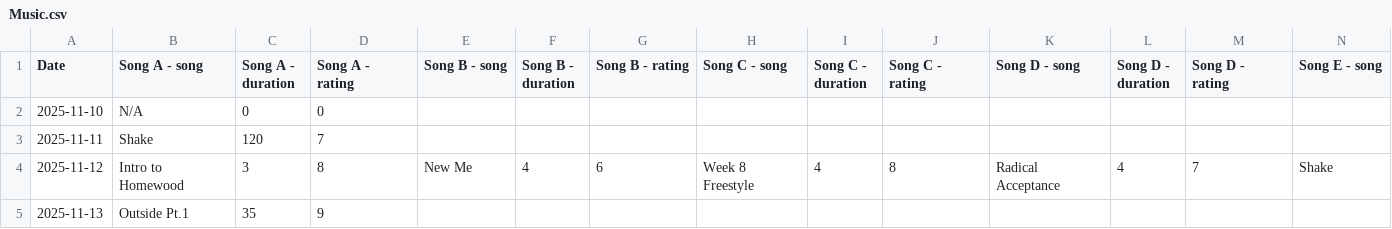
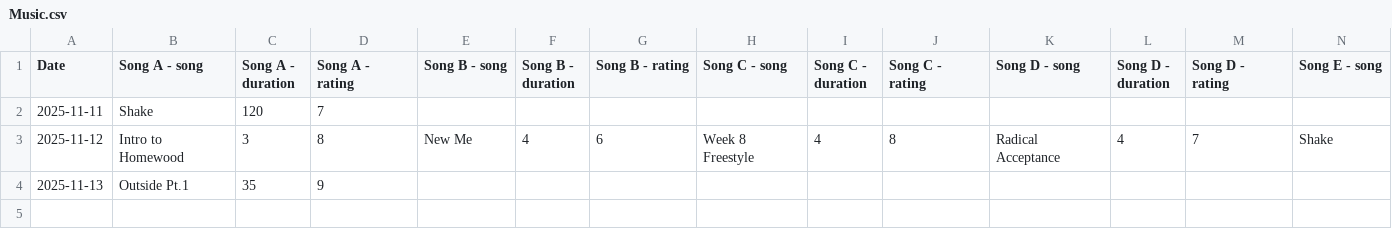
Before and after one commit to l2mcgrat/personal_data_tracking, a CSV file: data/Music.csv, drawn as a sheet; only a part is shown; rows hold the shown columns only; the diff names each change by its address in the sheet, - before the commit and + after, or states it on an @@ line.

```diff
--- a/data/Music.csv
+++ b/data/Music.csv
-row 2: 2025-11-10 | N/A | 0 | 0
```
Also changed, not shown: data/Coding Projects.csv, data/Workouts.csv, 14 other files.
